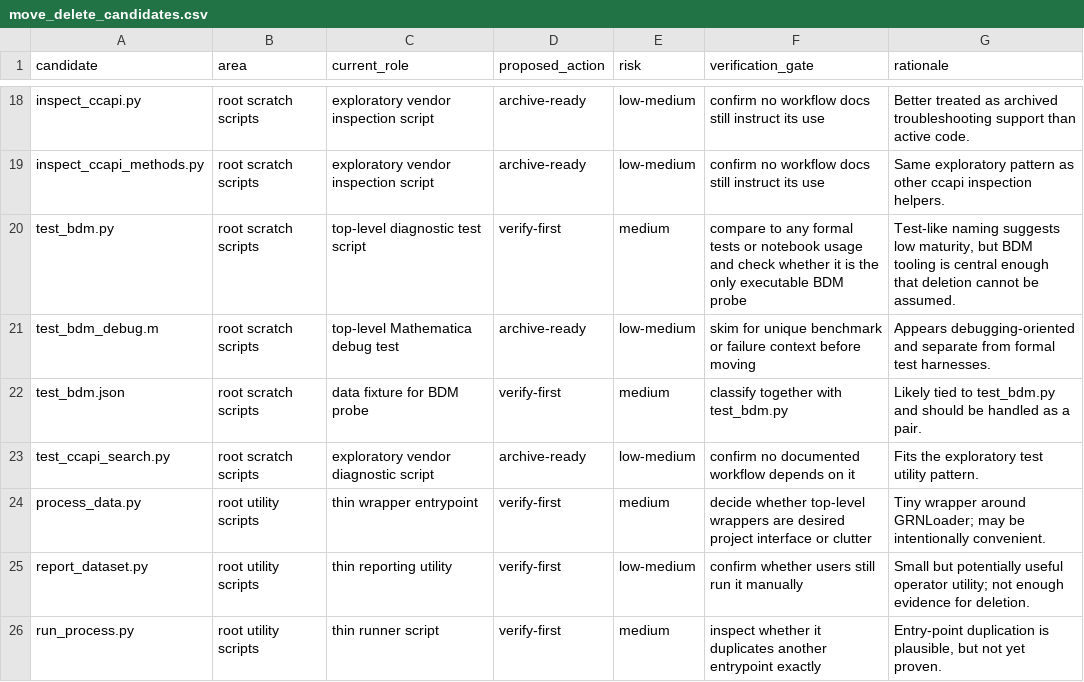
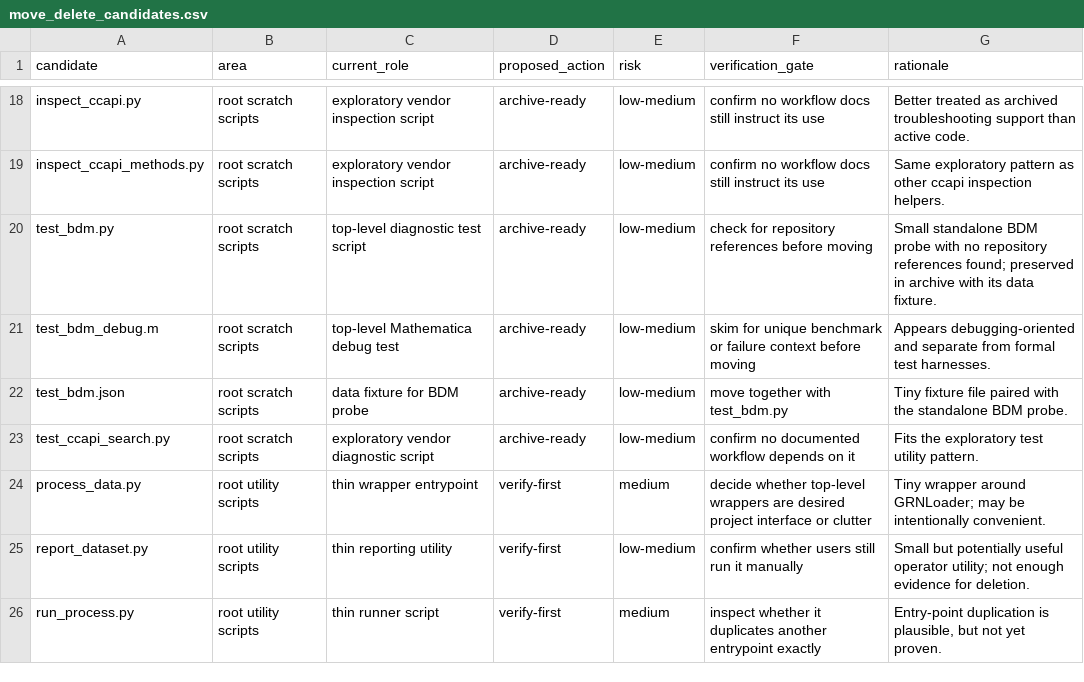
Before and after one commit to albertoHdzE/CausalBool, a CSV file: mapping/move_delete_candidates.csv, drawn as a sheet; only a part is shown, gaps mark what is left out; the diff covers the shown part only.

Commit message:
Archive generated bundles and superseded draft artifacts

```diff
--- a/mapping/move_delete_candidates.csv
+++ b/mapping/move_delete_candidates.csv
@@ -19,5 +19,5 @@ inspect_ccapi.py,root scratch scripts,exploratory vendor inspection script,archi
 inspect_ccapi_methods.py,root scratch scripts,exploratory vendor inspection script,archive-ready,low-medium,confirm no workflow docs still instruct its use,"Same exploratory pattern as other ccapi inspection helpers."
-test_bdm.py,root scratch scripts,top-level diagnostic test script,verify-first,medium,compare to any formal tests or notebook usage and check whether it is the only executable BDM probe,"Test-like naming suggests low maturity, but BDM tooling is central enough that deletion cannot be assumed."
+test_bdm.py,root scratch scripts,top-level diagnostic test script,archive-ready,low-medium,check for repository references before moving,"Small standalone BDM probe with no repository references found; preserved in archive with its data fixture."
 test_bdm_debug.m,root scratch scripts,top-level Mathematica debug test,archive-ready,low-medium,skim for unique benchmark or failure context before moving,"Appears debugging-oriented and separate from formal test harnesses."
-test_bdm.json,root scratch scripts,data fixture for BDM probe,verify-first,medium,classify together with test_bdm.py,"Likely tied to test_bdm.py and should be handled as a pair."
+test_bdm.json,root scratch scripts,data fixture for BDM probe,archive-ready,low-medium,move together with test_bdm.py,"Tiny fixture file paired with the standalone BDM probe."
 test_ccapi_search.py,root scratch scripts,exploratory vendor diagnostic script,archive-ready,low-medium,confirm no documented workflow depends on it,"Fits the exploratory test utility pattern."
```
Also changed, not shown: 13 edited cells elsewhere in this file, 11 other files.
